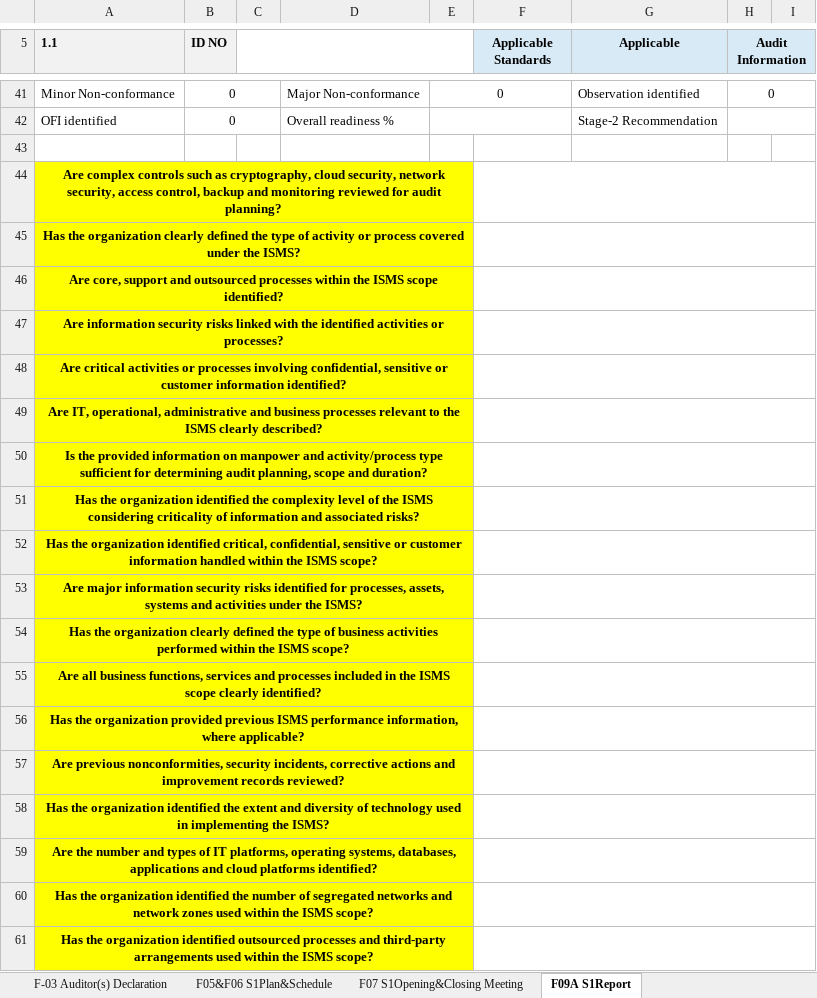
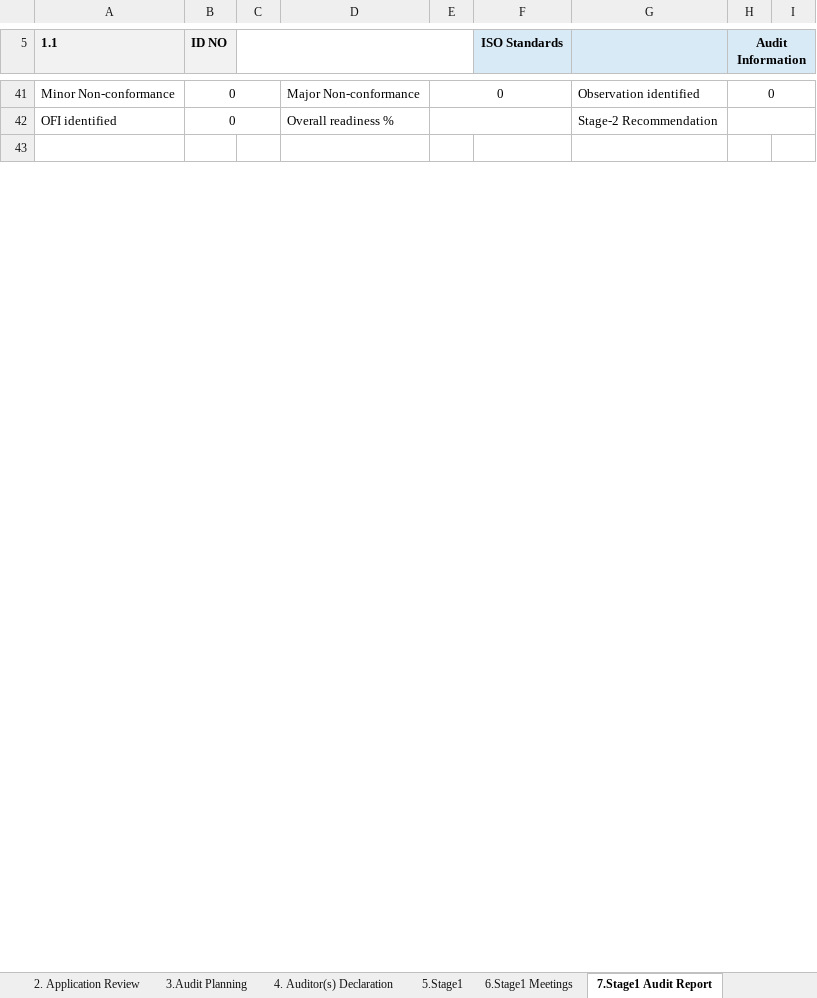
Before and after one commit to qccwebdeveloper-maker/iso-crm-b4q, an Excel workbook: QCC-Sample QMS Audit Report.xlsx, sheet 7.Stage1 Audit Report, drawn as a sheet; only a part is shown, gaps mark what is left out; the shorter side is filled out with more unchanged rows; values as stored, in another font and other column widths than the file's, no borders; conditional formats not drawn; the diff covers the shown part only; the diff names each change by its address in the sheet, - before the commit and + after, or states it on an @@ line.

```diff
--- a/QCC-Sample QMS Audit Report.xlsx (sheet 7.Stage1 Audit Report)
+++ b/QCC-Sample QMS Audit Report.xlsx (sheet 7.Stage1 Audit Report)
-sheet tab: F-03 Auditor(s) Declaration
+sheet tab: 4. Auditor(s) Declaration
-sheet tab: F05&F06 S1Plan&Schedule
+sheet tab: 5.Stage1
-sheet tab: F07 S1Opening&Closing Meeting
+sheet tab: 6.Stage1 Meetings
-sheet tab: F09A S1Report
+sheet tab: 7.Stage1 Audit Report
-F5: Applicable Standards
+F5: ISO Standards
-G5: Applicable
+G5: (empty)
-row 43: (empty)
-row 44: Are complex controls such as cryptography, cloud security, network security, access control, backup and monitoring reviewed for audit planning?
-row 45: Has the organization clearly defined the type of activity or process covered under the ISMS?
-row 46: Are core, support and outsourced processes within the ISMS scope identified?
-row 47: Are information security risks linked with the identified activities or processes?
-row 48: Are critical activities or processes involving confidential, sensitive or customer information identified?
-row 49: Are IT, operational, administrative and business processes relevant to the ISMS clearly described?
-row 50: Is the provided information on manpower and activity/process type sufficient for determining audit planning, scope and duration?
-row 51: Has the organization identified the complexity level of the ISMS considering criticality of information and associated risks?
-row 52: Has the organization identified critical, confidential, sensitive or customer information handled within the ISMS scope?
-row 53: Are major information security risks identified for processes, assets, systems and activities under the ISMS?
-row 54: Has the organization clearly defined the type of business activities performed within the ISMS scope?
-row 55: Are all business functions, services and processes included in the ISMS scope clearly identified?
-row 56: Has the organization provided previous ISMS performance information, where applicable?
-row 57: Are previous nonconformities, security incidents, corrective actions and improvement records reviewed?
-row 58: Has the organization identified the extent and diversity of technology used in implementing the ISMS?
-row 59: Are the number and types of IT platforms, operating systems, databases, applications and cloud platforms identified?
-row 60: Has the organization identified the number of segregated networks and network zones used within the ISMS scope?
-row 61: Has the organization identified outsourced processes and third-party arrangements used within the ISMS scope?
```
Also changed, not shown: 9 removed rows, 4 edited cells, cell formats and merged cells elsewhere in this sheet, sheet 2. Application Review, sheet 8. Review Report, sheet 9. Stage2, sheet 13. CAR2, sheet 15. Review Report, sheet DATA, 6 more sheets, other sheet tabs, formulas that keep their value, charts or pictures, 13 other files.
